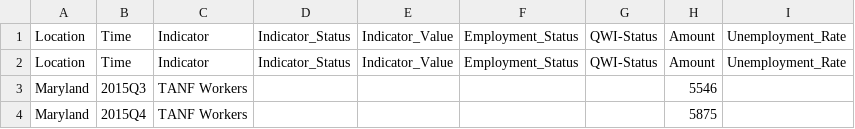
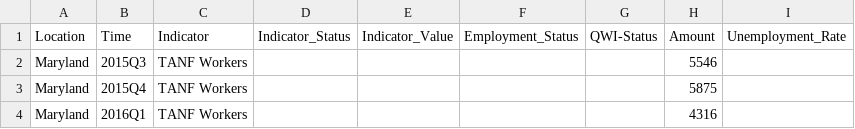
Before and after one commit to Sabelo954/Dashboard-update, a CSV file: DLLR-Dashboard-Refractored-master/src/data/MarylandData.csv, drawn as a sheet; only a part is shown; the shorter side is filled out with more unchanged rows; the diff names each change by its address in the sheet, - before the commit and + after, or states it on an @@ line.

Commit message:
Remove label

```diff
--- a/DLLR-Dashboard-Refractored-master/src/data/MarylandData.csv
+++ b/DLLR-Dashboard-Refractored-master/src/data/MarylandData.csv
-row 2: Location | Time | Indicator | Indicator_Status | Indicator_Value | Employment_Status | QWI-Status | Amount | Unemployment_Rate
```
